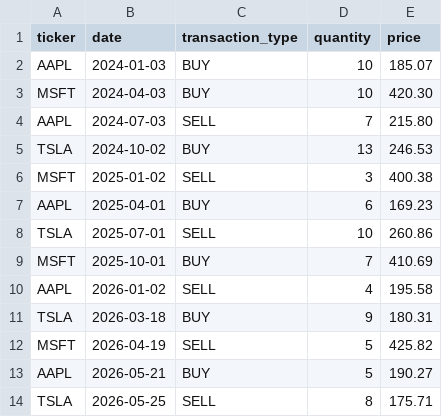
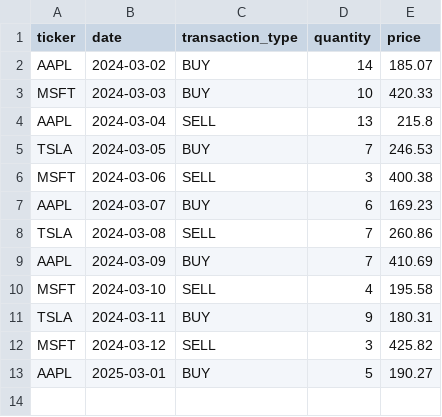
Before and after one commit to satvindersmadhok-jpg/stock-portfolio-analyzer, a CSV file: data/sample_transactions.csv, drawn as a sheet.

Commit message:
Auto-load transactions on startup for public viewing

```diff
--- a/data/sample_transactions.csv
+++ b/data/sample_transactions.csv
@@ -1,14 +1,13 @@
 ticker,date,transaction_type,quantity,price
-AAPL,2024-01-03,BUY,10,185.07
-MSFT,2024-04-03,BUY,10,420.30
-AAPL,2024-07-03,SELL,7,215.80
-TSLA,2024-10-02,BUY,13,246.53
-MSFT,2025-01-02,SELL,3,400.38
-AAPL,2025-04-01,BUY,6,169.23
-TSLA,2025-07-01,SELL,10,260.86
-MSFT,2025-10-01,BUY,7,410.69
-AAPL,2026-01-02,SELL,4,195.58
-TSLA,2026-03-18,BUY,9,180.31
-MSFT,2026-04-19,SELL,5,425.82
-AAPL,2026-05-21,BUY,5,190.27
-TSLA,2026-05-25,SELL,8,175.71
+AAPL,2024-03-02,BUY,14,185.07
+MSFT,2024-03-03,BUY,10,420.33
+AAPL,2024-03-04,SELL,13,215.8
+TSLA,2024-03-05,BUY,7,246.53
+MSFT,2024-03-06,SELL,3,400.38
+AAPL,2024-03-07,BUY,6,169.23
+TSLA,2024-03-08,SELL,7,260.86
+AAPL,2024-03-09,BUY,7,410.69
+MSFT,2024-03-10,SELL,4,195.58
+TSLA,2024-03-11,BUY,9,180.31
+MSFT,2024-03-12,SELL,3,425.82
+AAPL,2025-03-01,BUY,5,190.27
```
Also changed, not shown: 1 other file.
